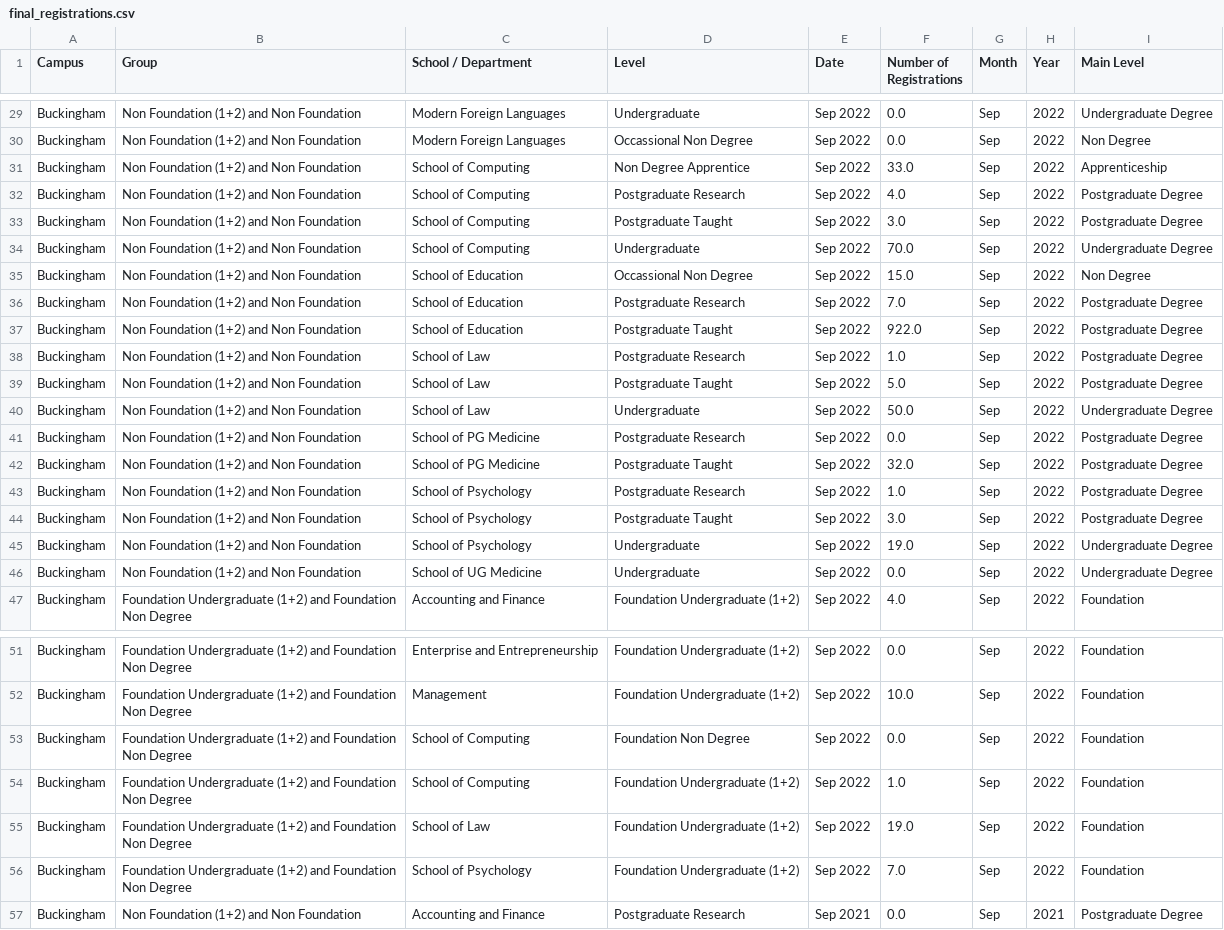
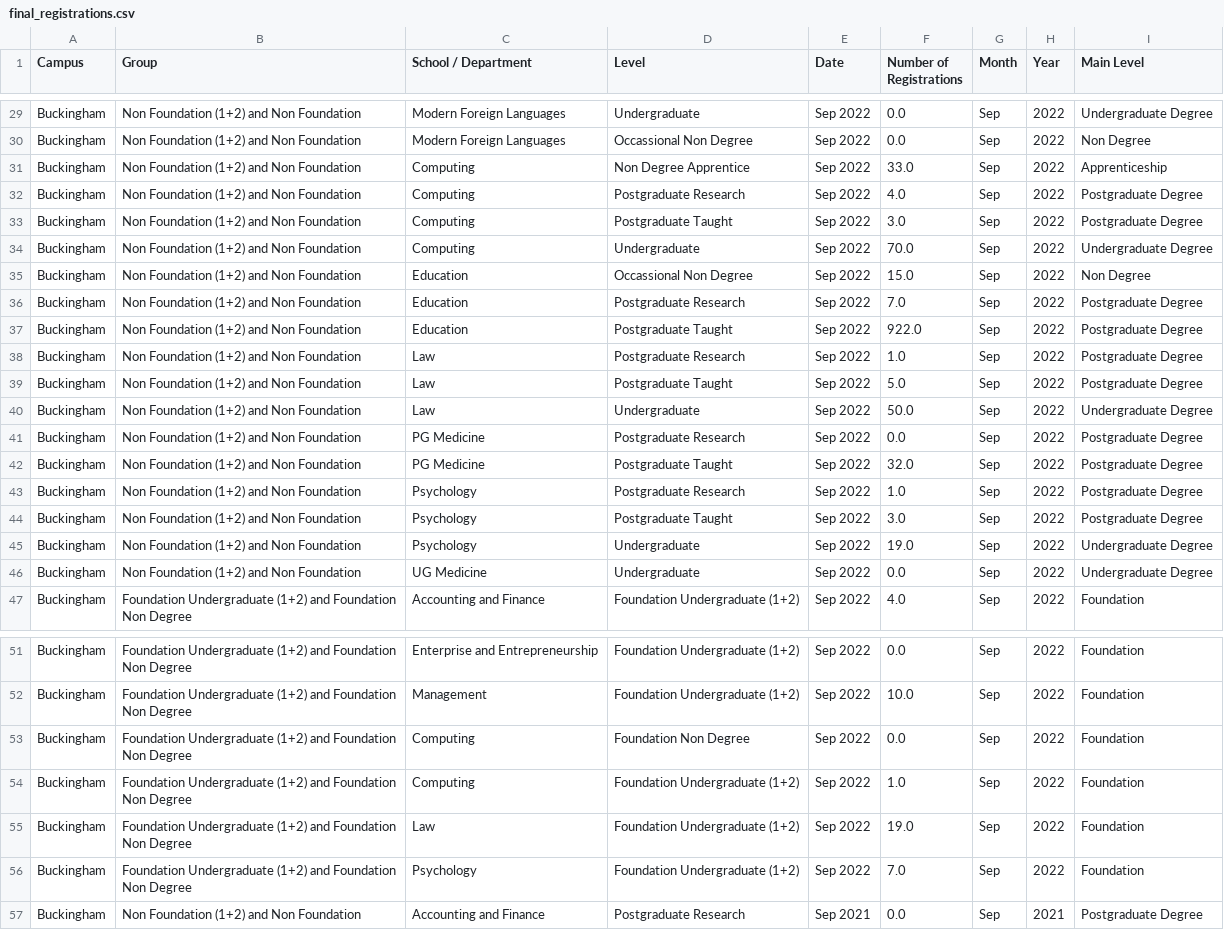
Before and after one commit to kene-onwumbiko/Masters_Final_Project, a CSV file: final_registrations.csv, drawn as a sheet; only a part is shown, gaps mark what is left out; the diff covers the shown part only; the diff names each change by its address in the sheet, - before the commit and + after, or states it on an @@ line.

Commit message:
Update final_registrations.csv

```diff
--- a/final_registrations.csv
+++ b/final_registrations.csv
-C31:C34 (School / Department): School of Computing
+C31:C34 (School / Department): Computing
-C35:C37 (School / Department): School of Education
+C35:C37 (School / Department): Education
-C38:C40 (School / Department): School of Law
+C38:C40 (School / Department): Law
-C41:C42 (School / Department): School of PG Medicine
+C41:C42 (School / Department): PG Medicine
-C43:C45 (School / Department): School of Psychology
+C43:C45 (School / Department): Psychology
-C46 (School / Department): School of UG Medicine
+C46 (School / Department): UG Medicine
-C53:C54 (School / Department): School of Computing
+C53:C54 (School / Department): Computing
-C55 (School / Department): School of Law
+C55 (School / Department): Law
-C56 (School / Department): School of Psychology
+C56 (School / Department): Psychology
```
Also changed, not shown: 164 edited cells elsewhere in this file.
